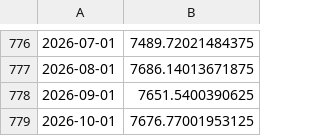
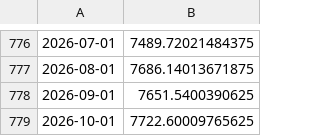
Before and after one commit to cdyates5/Fed-Funds-Neutral-Rate-Model, a CSV file: cache/sp500_monthly.csv, drawn as a sheet; only a part is shown, gaps mark what is left out.

```diff
--- a/cache/sp500_monthly.csv
+++ b/cache/sp500_monthly.csv
@@ -778,2 +778,2 @@
 2026-09-01,7651.5400390625
-2026-10-01,7676.77001953125
+2026-10-01,7722.60009765625
```
